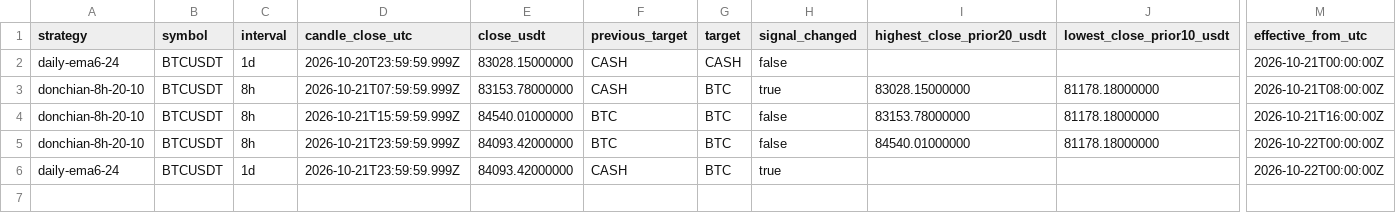
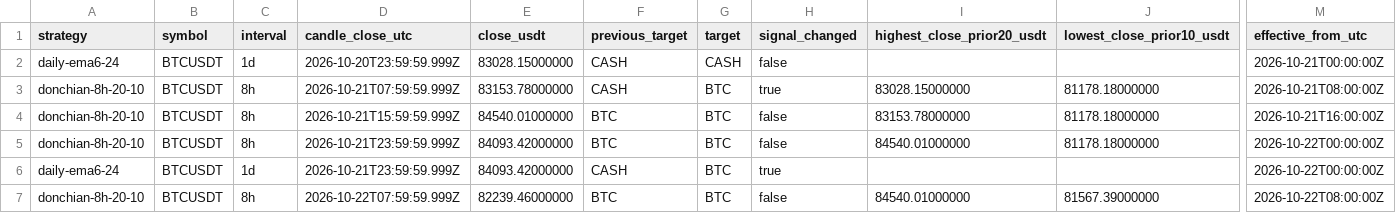
Before and after one commit to nkfai1982-oss/btc, a CSV file: tools/binance-ema300-monitor/additional_signal_results.csv, drawn as a sheet; only a part is shown, gaps mark what is left out; rows hold the shown columns only; the diff names each change by its address in the sheet, - before the commit and + after, or states it on an @@ line.

```diff
--- a/tools/binance-ema300-monitor/additional_signal_results.csv
+++ b/tools/binance-ema300-monitor/additional_signal_results.csv
+row 7: donchian-8h-20-10 | BTCUSDT | 8h | 2026-10-22T07:59:59.999Z | 82239.46000000 | BTC | BTC | false | 84540.01000000 | 81567.39000000 | 2026-10-22T08:00:00Z
```
Also changed, not shown: tools/binance-ema300-monitor/signal_results.csv.
